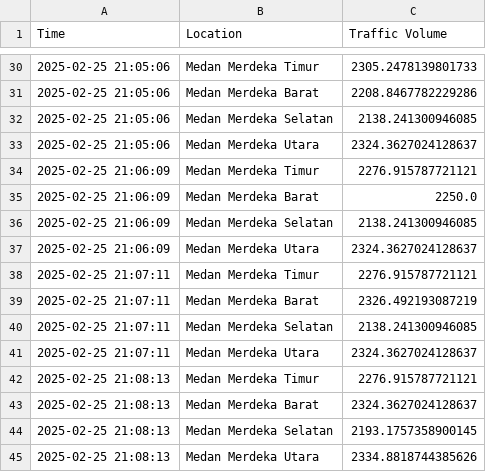
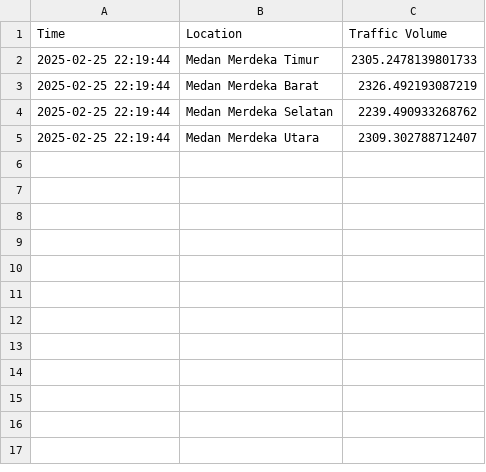
Before and after one commit to novrian6/monas_traffic_volume, a CSV file: monas_traffic_volume.csv, drawn as a sheet; only a part is shown, gaps mark what is left out; the diff covers the shown part only.

```diff
--- a/monas_traffic_volume.csv
+++ b/monas_traffic_volume.csv
@@ -30,16 +2,4 @@ Time,Location,Traffic Volume
-2025-02-25 21:05:06,Medan Merdeka Timur,2305.2478139801733
-2025-02-25 21:05:06,Medan Merdeka Barat,2208.8467782229286
-2025-02-25 21:05:06,Medan Merdeka Selatan,2138.241300946085
-2025-02-25 21:05:06,Medan Merdeka Utara,2324.3627024128637
-2025-02-25 21:06:09,Medan Merdeka Timur,2276.915787721121
-2025-02-25 21:06:09,Medan Merdeka Barat,2250.0
-2025-02-25 21:06:09,Medan Merdeka Selatan,2138.241300946085
-2025-02-25 21:06:09,Medan Merdeka Utara,2324.3627024128637
-2025-02-25 21:07:11,Medan Merdeka Timur,2276.915787721121
-2025-02-25 21:07:11,Medan Merdeka Barat,2326.492193087219
-2025-02-25 21:07:11,Medan Merdeka Selatan,2138.241300946085
-2025-02-25 21:07:11,Medan Merdeka Utara,2324.3627024128637
-2025-02-25 21:08:13,Medan Merdeka Timur,2276.915787721121
-2025-02-25 21:08:13,Medan Merdeka Barat,2324.3627024128637
-2025-02-25 21:08:13,Medan Merdeka Selatan,2193.1757358900145
-2025-02-25 21:08:13,Medan Merdeka Utara,2334.8818744385626
+2025-02-25 22:19:44,Medan Merdeka Timur,2305.2478139801733
+2025-02-25 22:19:44,Medan Merdeka Barat,2326.492193087219
+2025-02-25 22:19:44,Medan Merdeka Selatan,2239.490933268762
+2025-02-25 22:19:44,Medan Merdeka Utara,2309.302788712407
```
Also changed, not shown: 28 removed rows elsewhere in this file, 1 other file.
